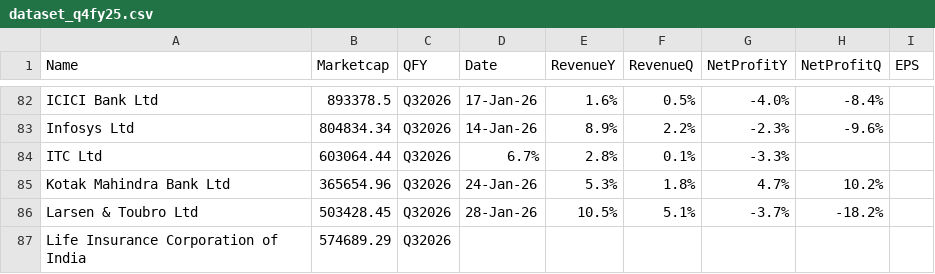
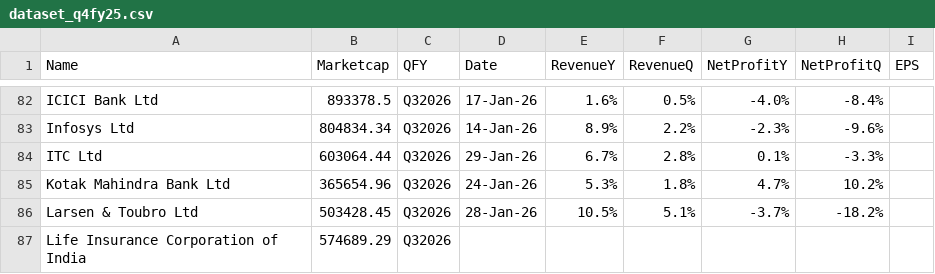
Before and after one commit to locationreviewx/ReviewXwebsite, a CSV file: dataset_q4fy25.csv, drawn as a sheet; only a part is shown, gaps mark what is left out.

Commit message:
Update dataset_q4fy25.csv

```diff
--- a/dataset_q4fy25.csv
+++ b/dataset_q4fy25.csv
@@ -83,3 +83,3 @@ ICICI Bank Ltd,893378.5,Q32026,17-Jan-26,1.6%,0.5%,-4.0%,-8.4%,
 Infosys Ltd,804834.34,Q32026,14-Jan-26,8.9%,2.2%,-2.3%,-9.6%,
-ITC Ltd,603064.44,Q32026,6.7%,2.8%,0.1%,-3.3%,
+ITC Ltd,603064.44,Q32026,29-Jan-26,6.7%,2.8%,0.1%,-3.3%,
 Kotak Mahindra Bank Ltd,365654.96,Q32026,24-Jan-26,5.3%,1.8%,4.7%,10.2%,
```
